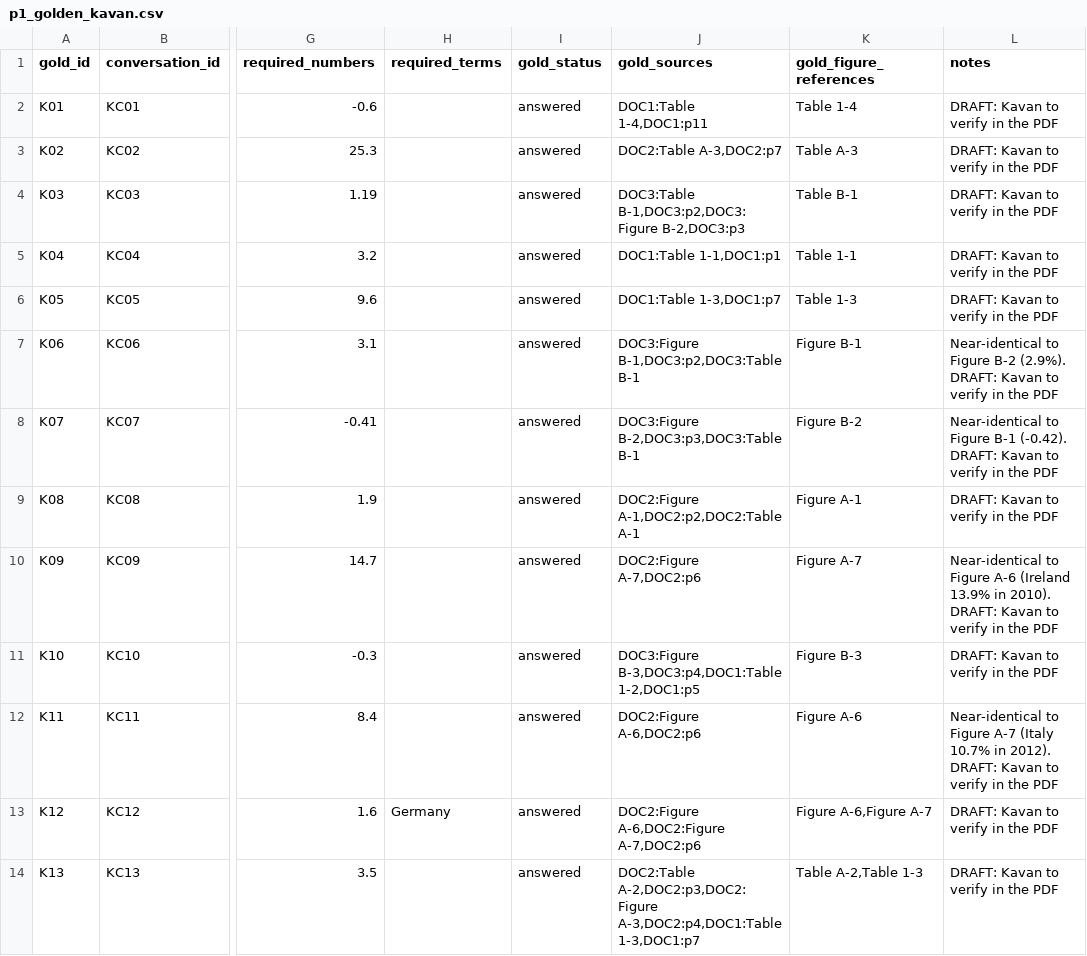
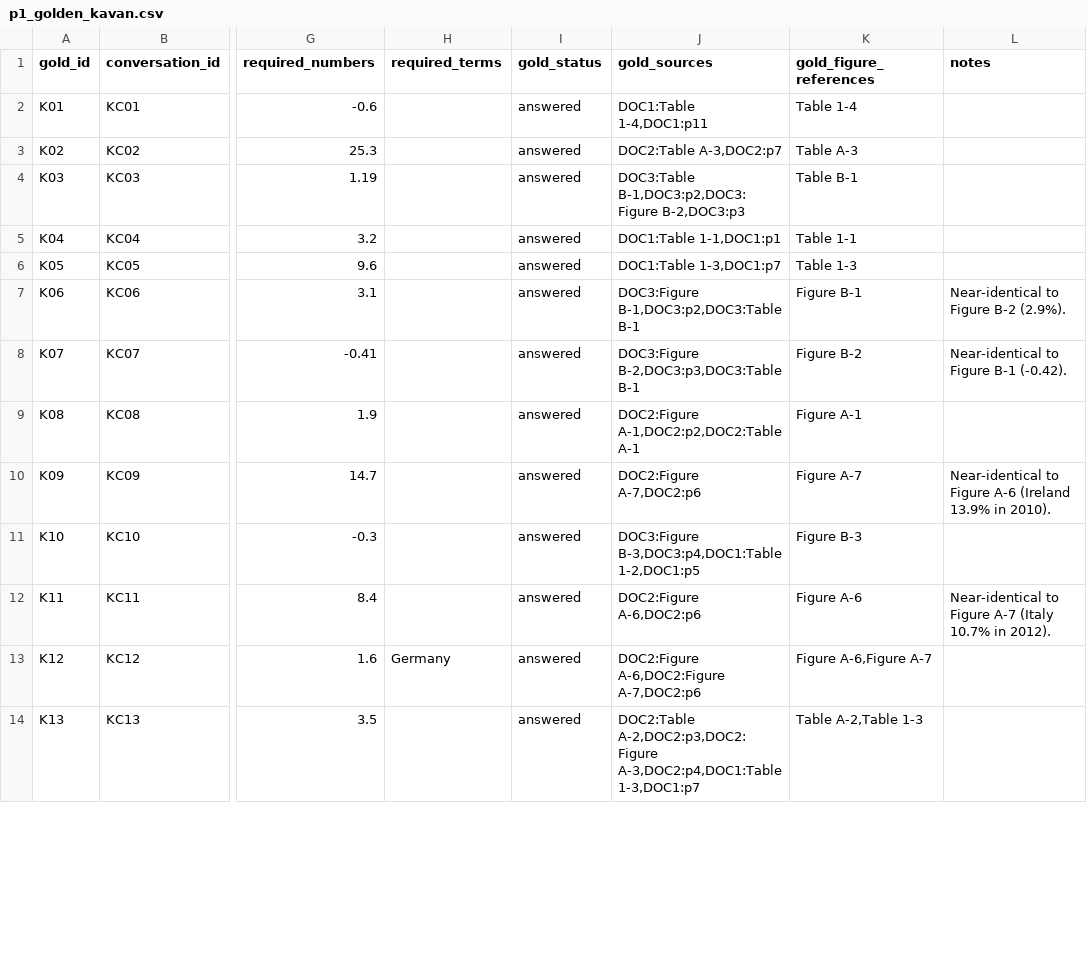
Before and after one commit to Kavan1804/data266-lab2-team24, a CSV file: eval/p1_golden_kavan.csv, drawn as a sheet; only a part is shown, gaps mark what is left out; the diff covers the shown part only; the diff names each change by its address in the sheet, - before the commit and + after, or states it on an @@ line.

Commit message:
Report sections, AI usage, golden set notes, pinned torch, links

```diff
--- a/eval/p1_golden_kavan.csv
+++ b/eval/p1_golden_kavan.csv
-L2:L6 (notes): DRAFT: Kavan to verify in the PDF
+L2:L6 (notes): (empty)
-L7 (notes): …B-2 (2.9%). DRAFT: Kavan to verify in the PDF
+L7 (notes): …B-2 (2.9%).
-L8 (notes): …B-1 (-0.42). DRAFT: Kavan to verify in the PDF
+L8 (notes): …B-1 (-0.42).
-L9 (notes): DRAFT: Kavan to verify in the PDF
+L9 (notes): (empty)
-L10 (notes): …in 2010). DRAFT: Kavan to verify in the PDF
+L10 (notes): …in 2010).
-L11 (notes): DRAFT: Kavan to verify in the PDF
+L11 (notes): (empty)
-L12 (notes): …in 2012). DRAFT: Kavan to verify in the PDF
+L12 (notes): …in 2012).
-L13:L14 (notes): DRAFT: Kavan to verify in the PDF
+L13:L14 (notes): (empty)
```
Also changed, not shown: 12 edited cells elsewhere in this file, eval/human/p3_passfail_kavan.csv, 15 other files.
